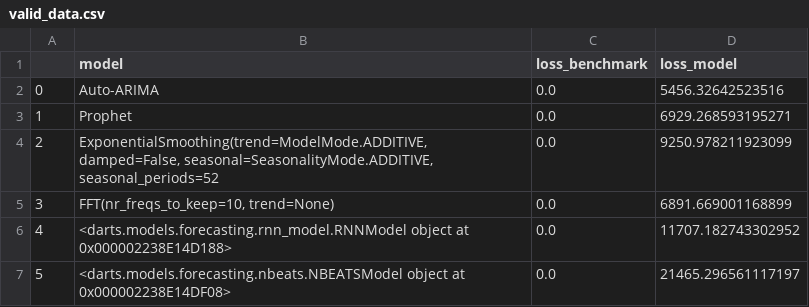
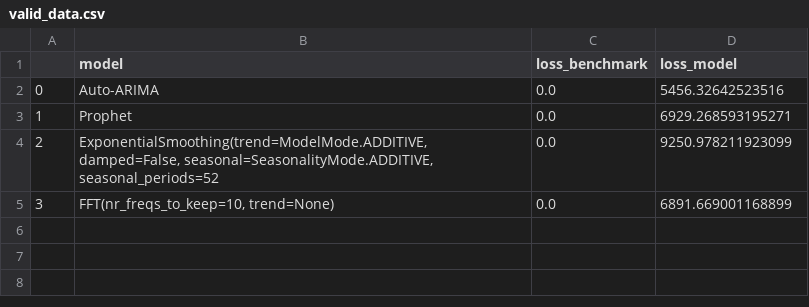
Before and after one commit to lec00q/Time_Series_Modelling, a CSV file: req_ThunB2Cfiltered/valid_data.csv, drawn as a sheet.

```diff
--- a/req_ThunB2Cfiltered/valid_data.csv
+++ b/req_ThunB2Cfiltered/valid_data.csv
@@ -5,3 +5 @@
 3,"FFT(nr_freqs_to_keep=10, trend=None)",0.0,6891.669001168899
-4,<darts.models.forecasting.rnn_model.RNNModel object at 0x000002238E14D188>,0.0,11707.182743302952
-5,<darts.models.forecasting.nbeats.NBEATSModel object at 0x000002238E14DF08>,0.0,21465.296561117197
```
Also changed, not shown: req_ThunB2C/valid_data.csv, 8 other files.
